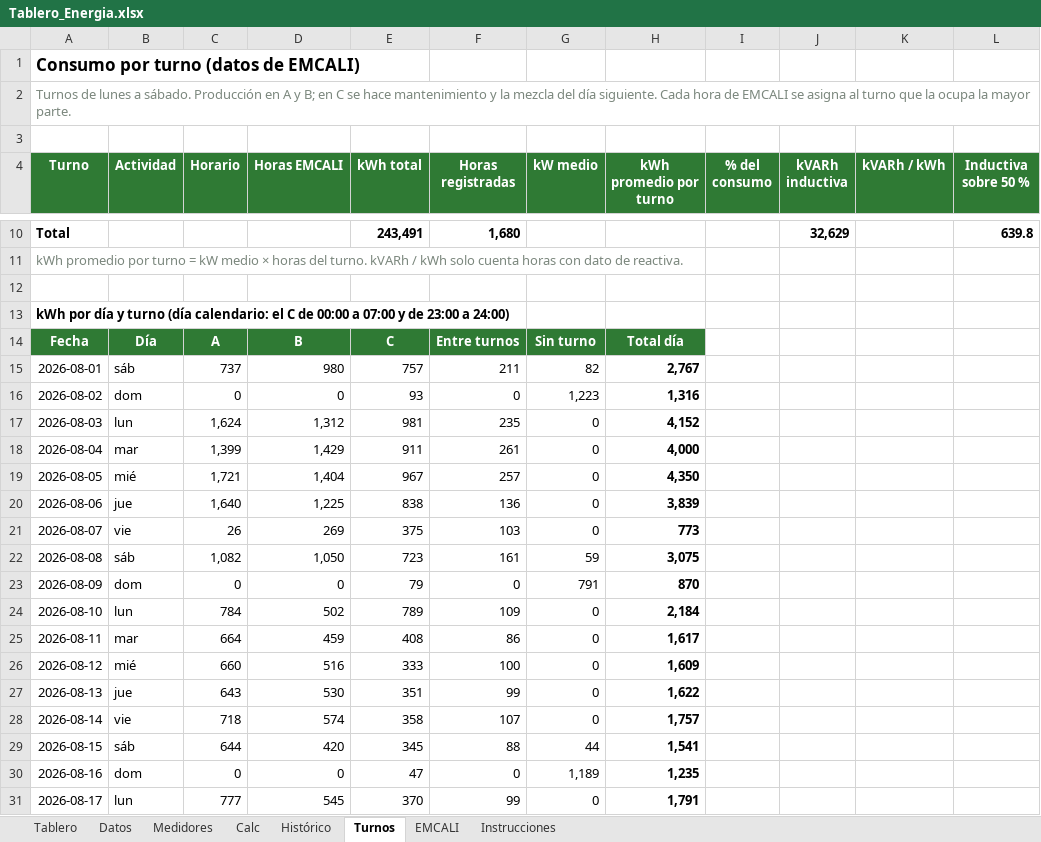
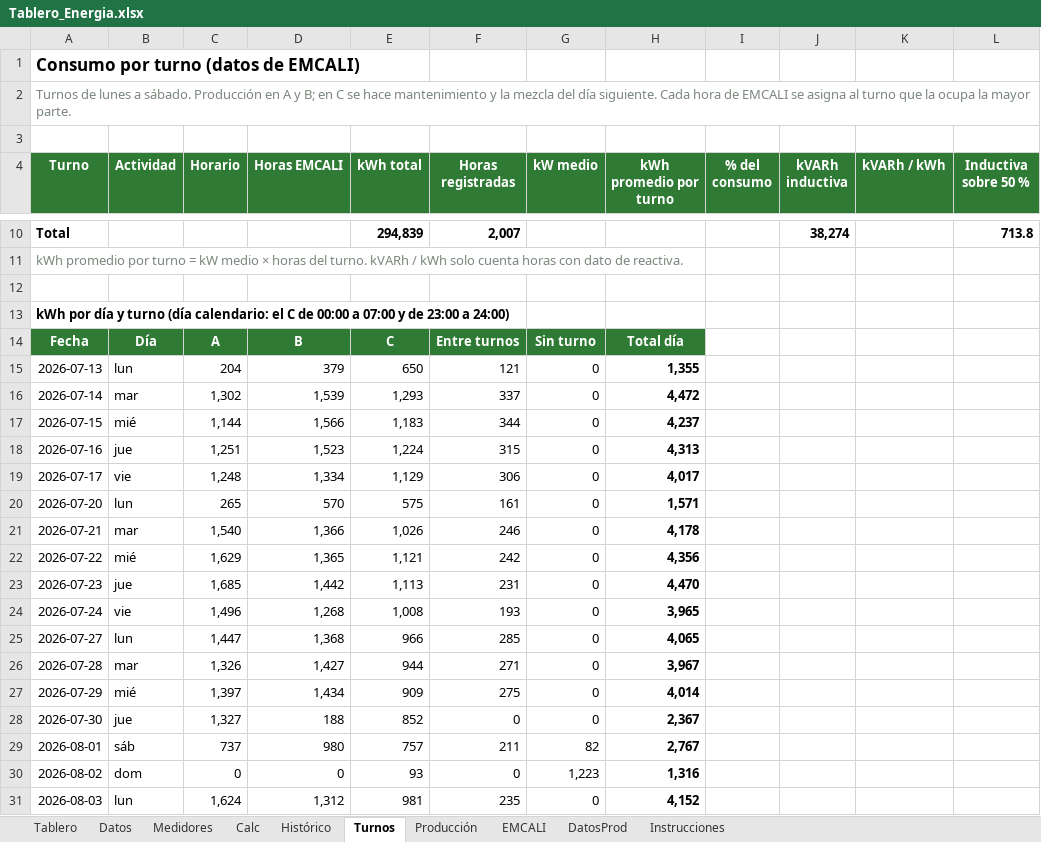
Before and after one commit to Eider0124/PROYECTO, an Excel workbook: energia/Tablero_Energia.xlsx, sheet Turnos, drawn as a sheet; only a part is shown, gaps mark what is left out; the shorter side is filled out with more unchanged rows; values as stored, in another font and other column widths than the file's, no borders; charts and pictures not drawn; the diff covers the shown part only; the diff names each change by its address in the sheet, - before the commit and + after, or states it on an @@ line.

```diff
--- a/energia/Tablero_Energia.xlsx (sheet Turnos)
+++ b/energia/Tablero_Energia.xlsx (sheet Turnos)
+sheet tab: Producción
+sheet tab: DatosProd
-E10 (kWh total): 243,491
+E10 (kWh total): 294,839
-F10 (Horas registradas): 1,680
+F10 (Horas registradas): 2,007
-J10 (kVARh inductiva): 32,629
+J10 (kVARh inductiva): 38,274
-L10 (Inductiva sobre 50 %): 639.8
+L10 (Inductiva sobre 50 %): 713.8
+row 15: 2026-07-13 | lun | 204 | 379 | 650 | 121 | 0 | 1,355
+row 16: 2026-07-14 | mar | 1,302 | 1,539 | 1,293 | 337 | 0 | 4,472
+row 17: 2026-07-15 | mié | 1,144 | 1,566 | 1,183 | 344 | 0 | 4,237
+row 18: 2026-07-16 | jue | 1,251 | 1,523 | 1,224 | 315 | 0 | 4,313
+row 19: 2026-07-17 | vie | 1,248 | 1,334 | 1,129 | 306 | 0 | 4,017
+row 20: 2026-07-20 | lun | 265 | 570 | 575 | 161 | 0 | 1,571
+row 21: 2026-07-21 | mar | 1,540 | 1,366 | 1,026 | 246 | 0 | 4,178
+row 22: 2026-07-22 | mié | 1,629 | 1,365 | 1,121 | 242 | 0 | 4,356
+row 23: 2026-07-23 | jue | 1,685 | 1,442 | 1,113 | 231 | 0 | 4,470
+row 24: 2026-07-24 | vie | 1,496 | 1,268 | 1,008 | 193 | 0 | 3,965
+row 25: 2026-07-27 | lun | 1,447 | 1,368 | 966 | 285 | 0 | 4,065
+row 26: 2026-07-28 | mar | 1,326 | 1,427 | 944 | 271 | 0 | 3,967
+row 27: 2026-07-29 | mié | 1,397 | 1,434 | 909 | 275 | 0 | 4,014
+row 28: 2026-07-30 | jue | 1,327 | 188 | 852 | 0 | 0 | 2,367
```
Also changed, not shown: 30 edited cells elsewhere in this sheet, sheet EMCALI, sheet Instrucciones, formulas that keep their value, charts or pictures, 3 other files.
